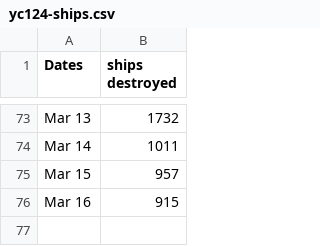
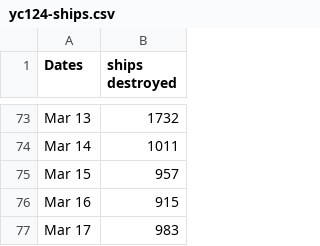
Before and after one commit to wh-info/wh-info.github.io, a CSV file: csv/yc124-ships.csv, drawn as a sheet; only a part is shown, gaps mark what is left out; the diff names each change by its address in the sheet, - before the commit and + after, or states it on an @@ line.

Commit message:
Update yc124-ships.csv

```diff
--- a/csv/yc124-ships.csv
+++ b/csv/yc124-ships.csv
+row 77: Mar 17 | 983
```
